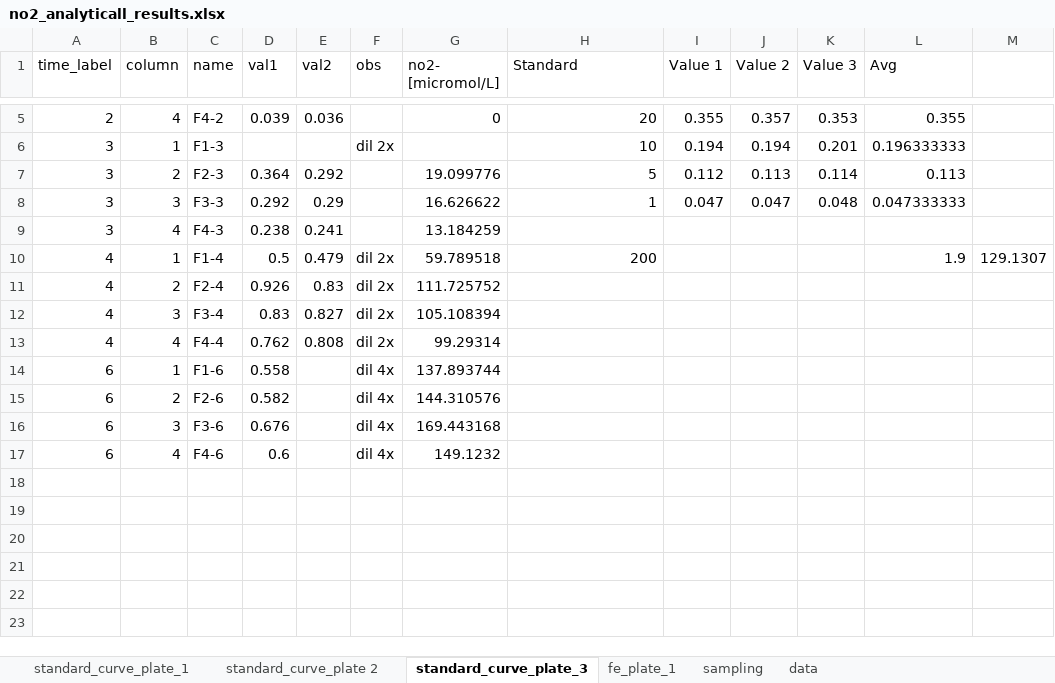
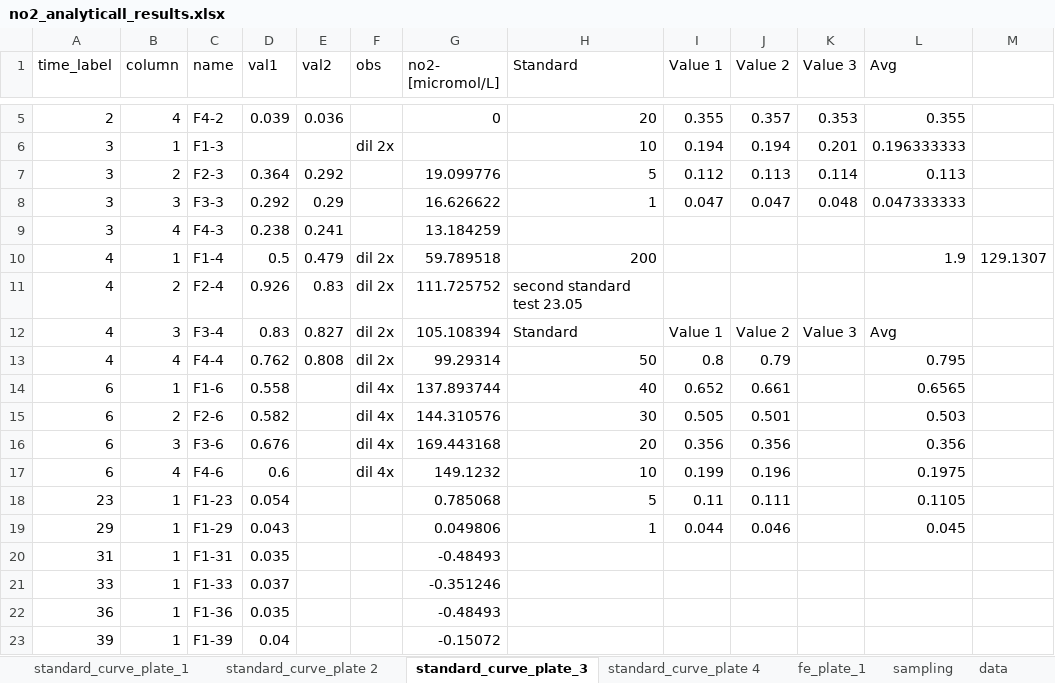
Before and after one commit to vcantarella/FuhrbergerColumns, an Excel workbook: data/exp_raw/no2_analyticall_results.xlsx, sheet standard_curve_plate_3, drawn as a sheet; only a part is shown, gaps mark what is left out; values as stored, in another font and other column widths than the file's, no borders; charts and pictures not drawn; the diff covers the shown part only; the diff names each change by its address in the sheet, - before the commit and + after, or states it on an @@ line.

```diff
--- a/data/exp_raw/no2_analyticall_results.xlsx (sheet standard_curve_plate_3)
+++ b/data/exp_raw/no2_analyticall_results.xlsx (sheet standard_curve_plate_3)
+sheet tab: standard_curve_plate 4
-H11 (Standard): (empty)
+H11 (Standard): second standard test 23.05
-H12 (Standard): (empty)
+H12 (Standard): Standard
-I12 (Value 1): (empty)
+I12 (Value 1): Value 1
-J12 (Value 2): (empty)
+J12 (Value 2): Value 2
-K12 (Value 3): (empty)
+K12 (Value 3): Value 3
-L12 (Avg): (empty)
+L12 (Avg): Avg
-H13 (Standard): (empty)
+H13 (Standard): 50
-I13 (Value 1): (empty)
+I13 (Value 1): 0.8
-J13 (Value 2): (empty)
+J13 (Value 2): 0.79
-L13 (Avg): (empty)
+L13 (Avg): 0.795
-H14 (Standard): (empty)
+H14 (Standard): 40
-I14 (Value 1): (empty)
+I14 (Value 1): 0.652
-J14 (Value 2): (empty)
+J14 (Value 2): 0.661
-L14 (Avg): (empty)
+L14 (Avg): 0.6565
-H15 (Standard): (empty)
+H15 (Standard): 30
-I15 (Value 1): (empty)
+I15 (Value 1): 0.505
-J15 (Value 2): (empty)
+J15 (Value 2): 0.501
-L15 (Avg): (empty)
+L15 (Avg): 0.503
-H16 (Standard): (empty)
+H16 (Standard): 20
-I16 (Value 1): (empty)
+I16 (Value 1): 0.356
-J16 (Value 2): (empty)
+J16 (Value 2): 0.356
-L16 (Avg): (empty)
+L16 (Avg): 0.356
-H17 (Standard): (empty)
+H17 (Standard): 10
-I17 (Value 1): (empty)
+I17 (Value 1): 0.199
-J17 (Value 2): (empty)
+J17 (Value 2): 0.196
-L17 (Avg): (empty)
+L17 (Avg): 0.1975
+row 18: 23 | 1 | F1-23 | 0.054 |  |  | 0.785068 | 5 | 0.11 | 0.111 |  | 0.1105
+row 19: 29 | 1 | F1-29 | 0.043 |  |  | 0.049806 | 1 | 0.044 | 0.046 |  | 0.045
+row 20: 31 | 1 | F1-31 | 0.035 |  |  | -0.48493
+row 21: 33 | 1 | F1-33 | 0.037 |  |  | -0.351246
+row 22: 36 | 1 | F1-36 | 0.035 |  |  | -0.48493
+row 23: 39 | 1 | F1-39 | 0.04 |  |  | -0.15072
```
Also changed, not shown: 34 added rows elsewhere in this sheet, sheet sampling, sheet fe_plate_1, charts or pictures, 1 other file.
